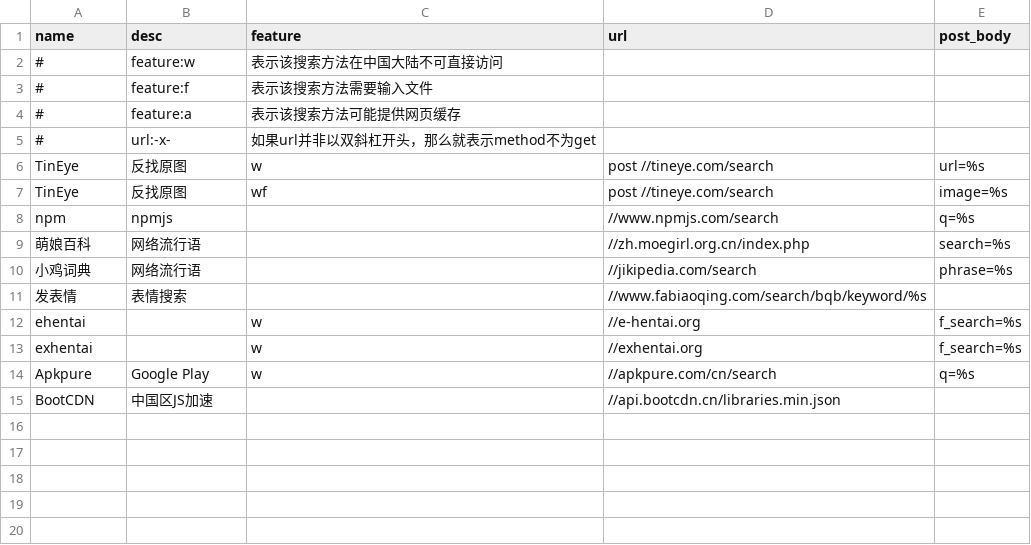
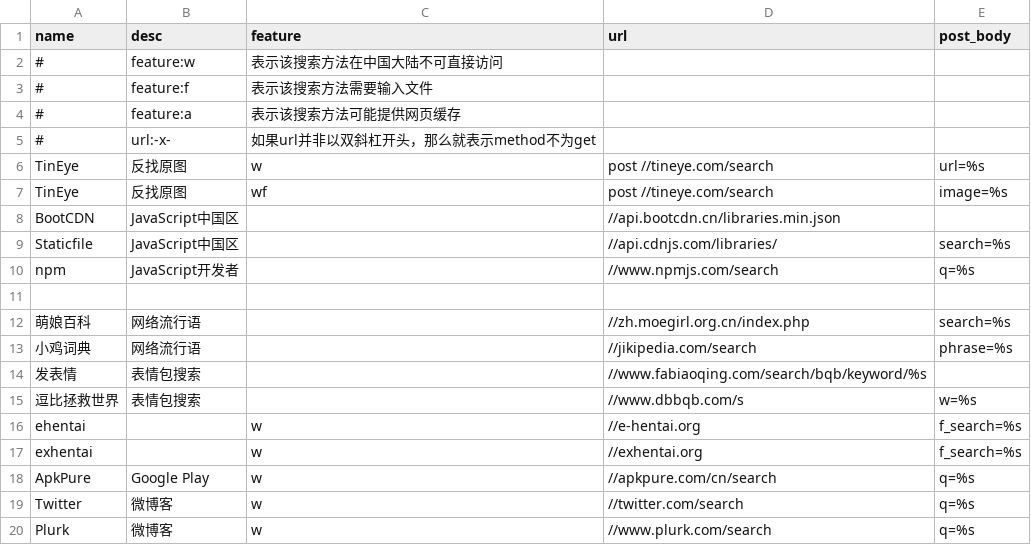
Before and after one commit to LEORChn/LEORChn.github.io, a TSV file: _data/searches.tsv, drawn as a sheet.

Commit message:
数据汇总：搜索引擎 v0.2
Staticfile、逗比拯救世界、Twitter、Plurk

```diff
--- a/_data/searches.tsv
+++ b/_data/searches.tsv
@@ -7,9 +7,14 @@ TinEye	反找原图	w	post //tineye.com/search	url=%s
 TinEye	反找原图	wf	post //tineye.com/search	image=%s
-npm	npmjs		//www.npmjs.com/search	q=%s
+BootCDN	JavaScript中国区		//api.bootcdn.cn/libraries.min.json	
+Staticfile	JavaScript中国区		//api.cdnjs.com/libraries/	search=%s
+npm	JavaScript开发者		//www.npmjs.com/search	q=%s
+
 萌娘百科	网络流行语		//zh.moegirl.org.cn/index.php	search=%s
 小鸡词典	网络流行语		//jikipedia.com/search	phrase=%s
-发表情	表情搜索		//www.fabiaoqing.com/search/bqb/keyword/%s
+发表情	表情包搜索		//www.fabiaoqing.com/search/bqb/keyword/%s
+逗比拯救世界	表情包搜索		//www.dbbqb.com/s	w=%s
 ehentai		w	//e-hentai.org	f_search=%s
 exhentai		w	//exhentai.org	f_search=%s
-Apkpure	Google Play	w	//apkpure.com/cn/search	q=%s
-BootCDN	中国区JS加速		//api.bootcdn.cn/libraries.min.json	
+ApkPure	Google Play	w	//apkpure.com/cn/search	q=%s
+Twitter	微博客	w	//twitter.com/search	q=%s
+Plurk	微博客	w	//www.plurk.com/search	q=%s
```
